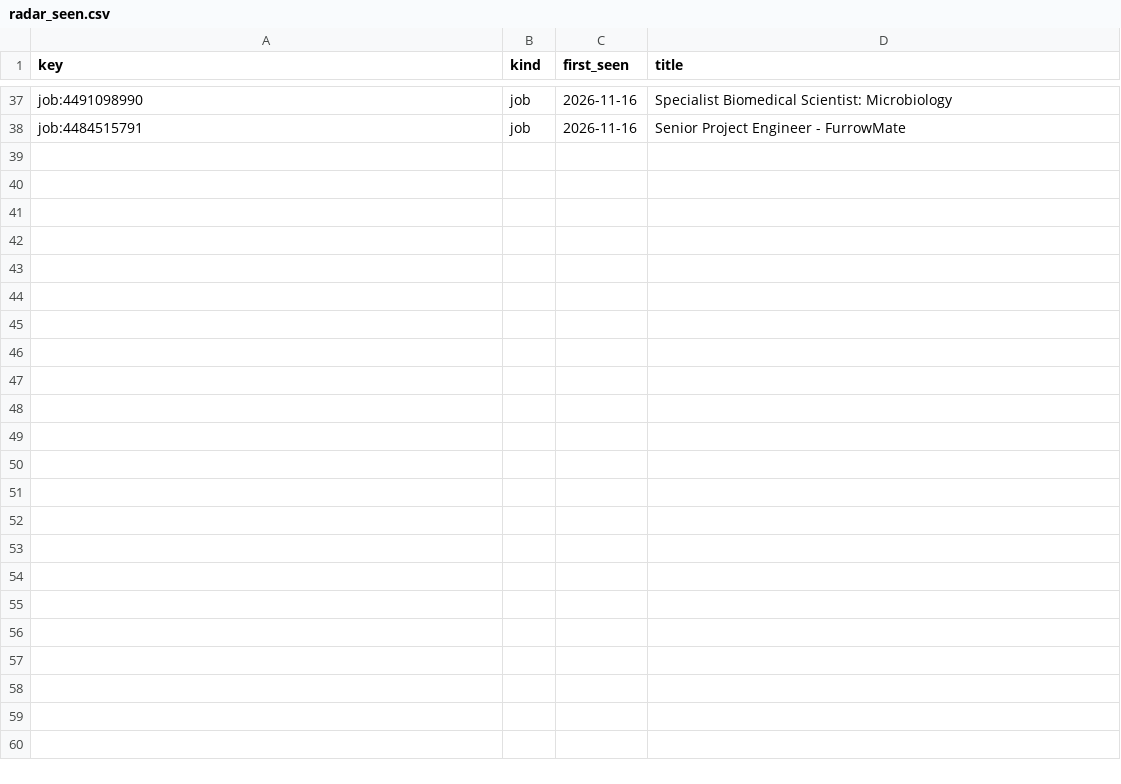
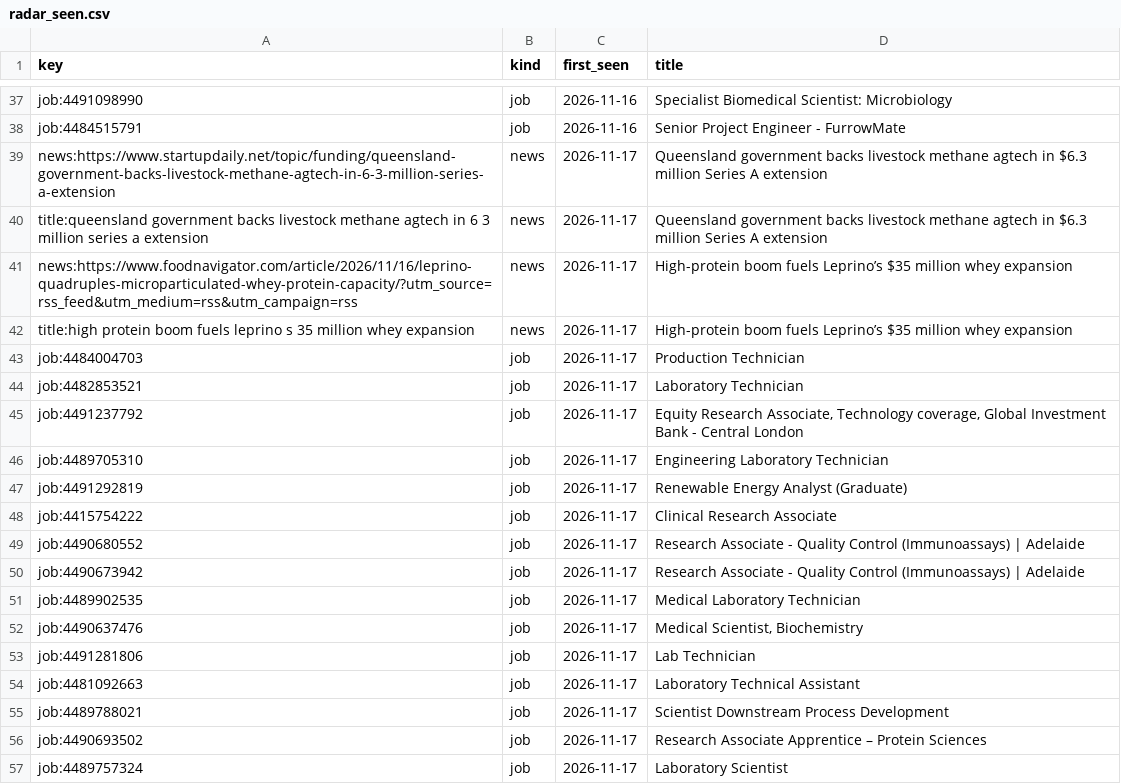
Before and after one commit to mishlin123/job-companyhunt, a CSV file: tracker/radar_seen.csv, drawn as a sheet; only a part is shown, gaps mark what is left out; the diff covers the shown part only; the diff names each change by its address in the sheet, - before the commit and + after, or states it on an @@ line.

```diff
--- a/tracker/radar_seen.csv
+++ b/tracker/radar_seen.csv
+row 39: news:https://www.startupdaily.net/topic/funding/queensland-government-backs-livestock-methane-agtech-in-6-3-million-series-a-extension | news | 2026-11-17 | Queensland government backs livestock methane agtech in $6.3 million Series A extension
+row 40: title:queensland government backs livestock methane agtech in 6 3 million series a extension | news | 2026-11-17 | Queensland government backs livestock methane agtech in $6.3 million Series A extension
+row 41: news:https://www.foodnavigator.com/article/2026/11/16/leprino-quadruples-microparticulated-whey-protein-capacity/?utm_source=rss_feed&utm_medium=rss&utm_campaign=rss | news | 2026-11-17 | High-protein boom fuels Leprino’s $35 million whey expansion
+row 42: title:high protein boom fuels leprino s 35 million whey expansion | news | 2026-11-17 | High-protein boom fuels Leprino’s $35 million whey expansion
+row 43: job:4484004703 | job | 2026-11-17 | Production Technician
+row 44: job:4482853521 | job | 2026-11-17 | Laboratory Technician
+row 45: job:4491237792 | job | 2026-11-17 | Equity Research Associate, Technology coverage, Global Investment Bank - Central London
+row 46: job:4489705310 | job | 2026-11-17 | Engineering Laboratory Technician
+row 47: job:4491292819 | job | 2026-11-17 | Renewable Energy Analyst (Graduate)
+row 48: job:4415754222 | job | 2026-11-17 | Clinical Research Associate
+row 49: job:4490680552 | job | 2026-11-17 | Research Associate - Quality Control (Immunoassays) | Adelaide
+row 50: job:4490673942 | job | 2026-11-17 | Research Associate - Quality Control (Immunoassays) | Adelaide
+row 51: job:4489902535 | job | 2026-11-17 | Medical Laboratory Technician
+row 52: job:4490637476 | job | 2026-11-17 | Medical Scientist, Biochemistry
+row 53: job:4491281806 | job | 2026-11-17 | Lab Technician
+row 54: job:4481092663 | job | 2026-11-17 | Laboratory Technical Assistant
+row 55: job:4489788021 | job | 2026-11-17 | Scientist Downstream Process Development
+row 56: job:4490693502 | job | 2026-11-17 | Research Associate Apprentice – Protein Sciences
+row 57: job:4489757324 | job | 2026-11-17 | Laboratory Scientist
```
Also changed, not shown: 10 added rows elsewhere in this file, tracker/leads.csv, 2 other files.
